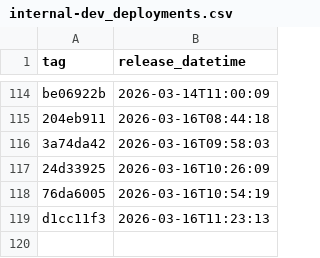
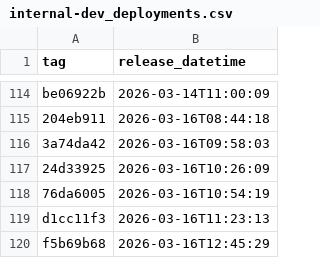
Before and after one commit to NHSDigital/electronic-prescription-service-api, a CSV file: _data/internal-dev_deployments.csv, drawn as a sheet; only a part is shown, gaps mark what is left out; the diff names each change by its address in the sheet, - before the commit and + after, or states it on an @@ line.

```diff
--- a/_data/internal-dev_deployments.csv
+++ b/_data/internal-dev_deployments.csv
+row 120: f5b69b68 | 2026-03-16T12:45:29
```
Also changed, not shown: 1 other file.
